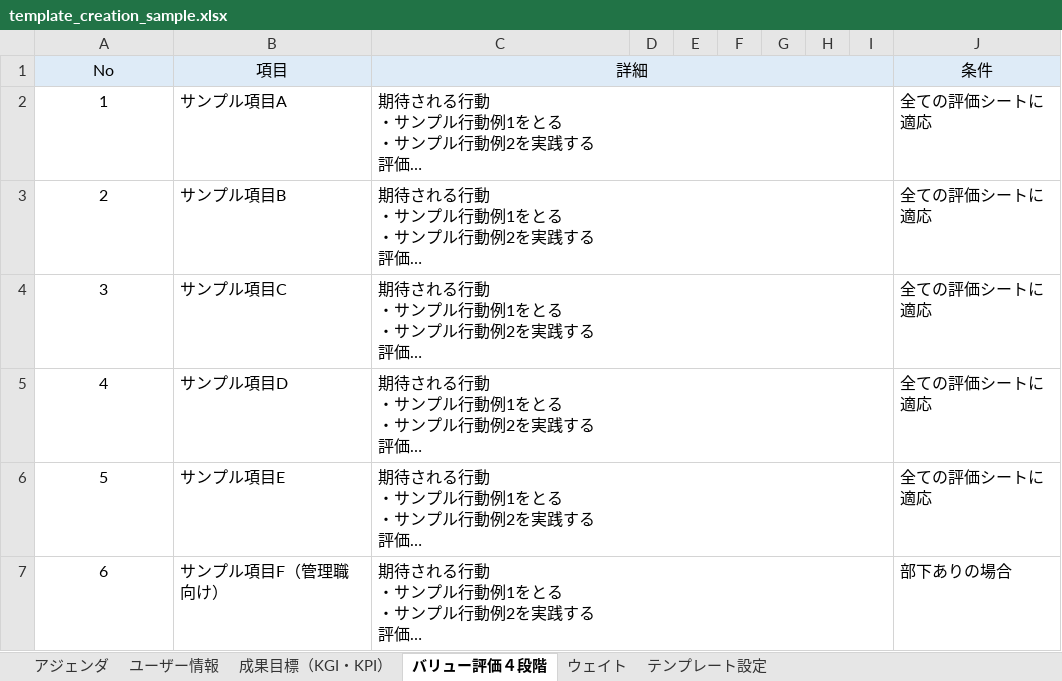
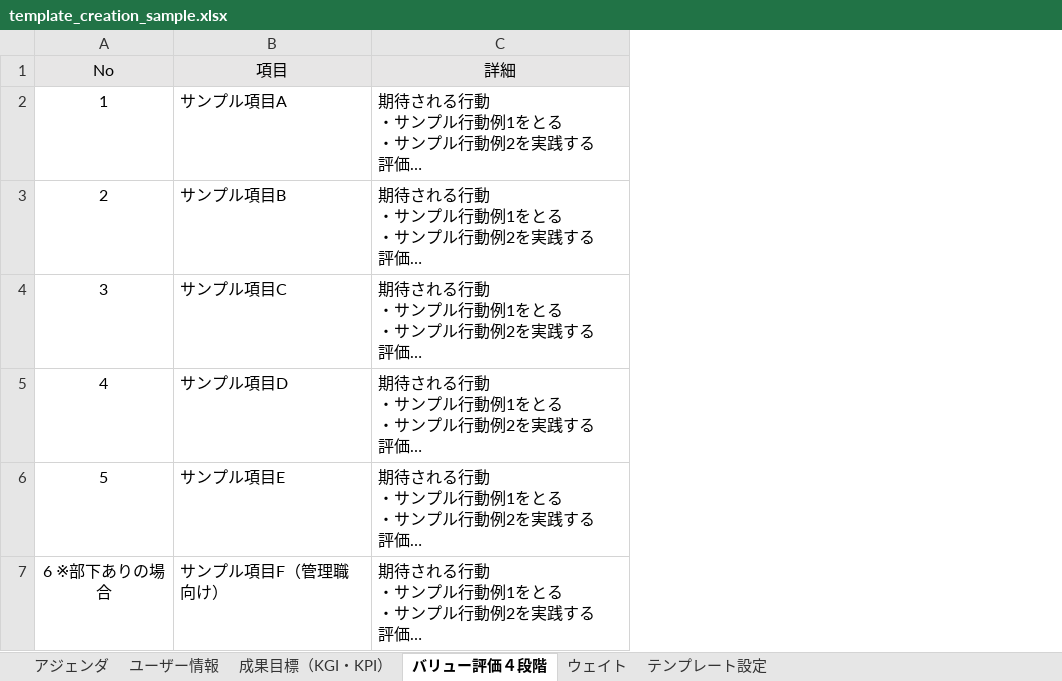
Before and after one commit to colorful-box/scale-mcp-plugin, an Excel workbook: skills/scale-mcp-guide/templates/template_creation_sample.xlsx, sheet バリュー評価４段階, drawn as a sheet; long unchanged cells end in …; values as stored, in another font and other column widths than the file's, no borders; the diff names each change by its address in the sheet, - before the commit and + after, or states it on an @@ line.

```diff
--- a/skills/scale-mcp-guide/templates/template_creation_sample.xlsx (sheet バリュー評価４段階)
+++ b/skills/scale-mcp-guide/templates/template_creation_sample.xlsx (sheet バリュー評価４段階)
-column D, empty
-column E, empty
-column F, empty
-column G, empty
-column H, empty
-column I, empty
-column J (条件), rows 2-7: 全ての評価シートに適応 | 全ての評価シートに適応 | 全ての評価シートに適応 | 全ての評価シートに適応 | 全ての評価シートに適応 | 部下ありの場合
-C1:I1 merged
-C2:I2 merged
-C3:I3 merged
-C4:I4 merged
-C5:I5 merged
-C6:I6 merged
-A7 (No): 6
+A7 (No): 6 ※部下ありの場合
-C7:I7 merged
```
Also changed, not shown: sheet テンプレート設定, sheet ウェイト, sheet ユーザー情報, sheet アジェンダ, charts or pictures, 2 other files.
